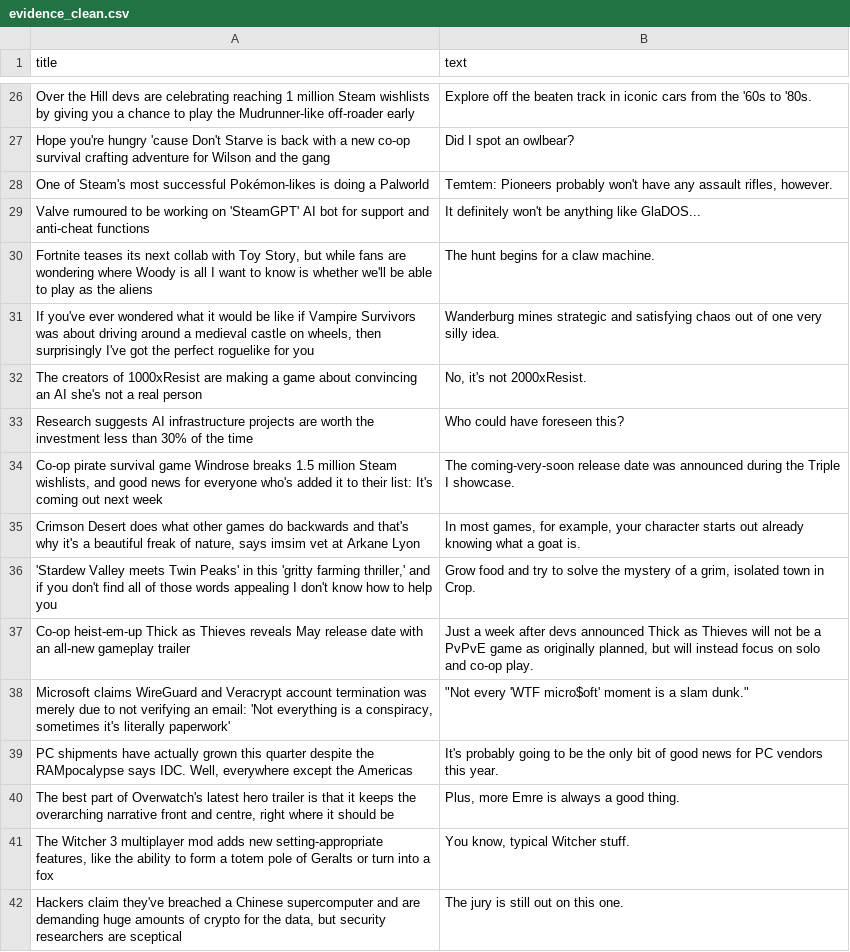
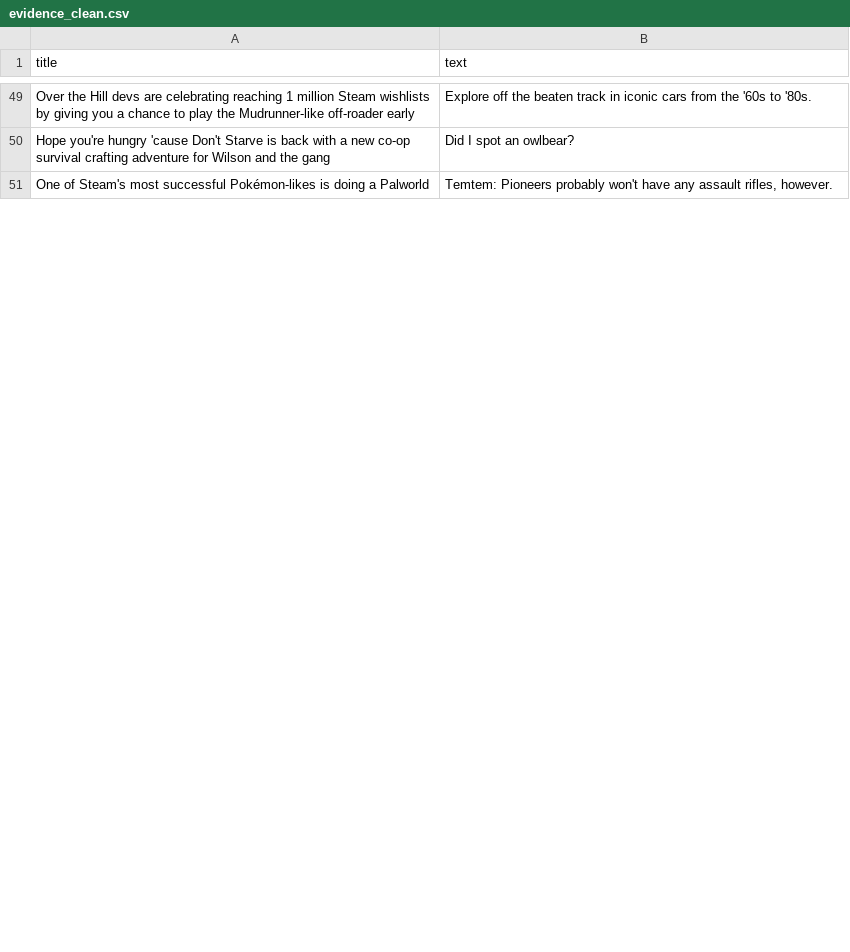
Before and after one commit to ROHIT05-ENG/gaming-news-project, a CSV file: data/evidence/evidence_clean.csv, drawn as a sheet; only a part is shown, gaps mark what is left out; removed rows and columns are numbered as before the commit, all else as after; the diff covers the shown part only; the diff names each change by its address in the sheet, - before the commit and + after, or states it on an @@ line.

```diff
--- a/data/evidence/evidence_clean.csv
+++ b/data/evidence/evidence_clean.csv
-row 29: Valve rumoured to be working on 'SteamGPT' AI bot for support and anti-cheat functions | It definitely won't be anything like GlaDOS...
-row 30: Fortnite teases its next collab with Toy Story, but while fans are wondering where Woody is all I want to know is whether we'll be able to play as the aliens | The hunt begins for a claw machine.
-row 31: If you've ever wondered what it would be like if Vampire Survivors was about driving around a medieval castle on wheels, then surprisingly I've got the perfect roguelike for you | Wanderburg mines strategic and satisfying chaos out of one very silly idea.
-row 32: The creators of 1000xResist are making a game about convincing an AI she's not a real person | No, it's not 2000xResist.
-row 33: Research suggests AI infrastructure projects are worth the investment less than 30% of the time | Who could have foreseen this?
-row 34: Co-op pirate survival game Windrose breaks 1.5 million Steam wishlists, and good news for everyone who's added it to their list: It's coming out next week | The coming-very-soon release date was announced during the Triple I showcase.
-row 35: Crimson Desert does what other games do backwards and that's why it's a beautiful freak of nature, says imsim vet at Arkane Lyon | In most games, for example, your character starts out already knowing what a goat is.
-row 36: 'Stardew Valley meets Twin Peaks' in this 'gritty farming thriller,' and if you don't find all of those words appealing I don't know how to help you | Grow food and try to solve the mystery of a grim, isolated town in Crop.
-row 37: Co-op heist-em-up Thick as Thieves reveals May release date with an all-new gameplay trailer | Just a week after devs announced Thick as Thieves will not be a PvPvE game as originally planned, but will instead focus on solo and co-op play.
-row 38: Microsoft claims WireGuard and Veracrypt account termination was merely due to not verifying an email: 'Not everything is a conspiracy, sometimes it's literally paperwork' | "Not every 'WTF micro$oft' moment is a slam dunk."
-row 39: PC shipments have actually grown this quarter despite the RAMpocalypse says IDC. Well, everywhere except the Americas | It's probably going to be the only bit of good news for PC vendors this year.
-row 40: The best part of Overwatch's latest hero trailer is that it keeps the overarching narrative front and centre, right where it should be | Plus, more Emre is always a good thing.
-row 41: The Witcher 3 multiplayer mod adds new setting-appropriate features, like the ability to form a totem pole of Geralts or turn into a fox | You know, typical Witcher stuff.
-row 42: Hackers claim they've breached a Chinese supercomputer and are demanding huge amounts of crypto for the data, but security researchers are sceptical | The jury is still out on this one.
```
Also changed, not shown: 44 added rows, 30 removed rows and 1 edited cell elsewhere in this file, 1 other file.
